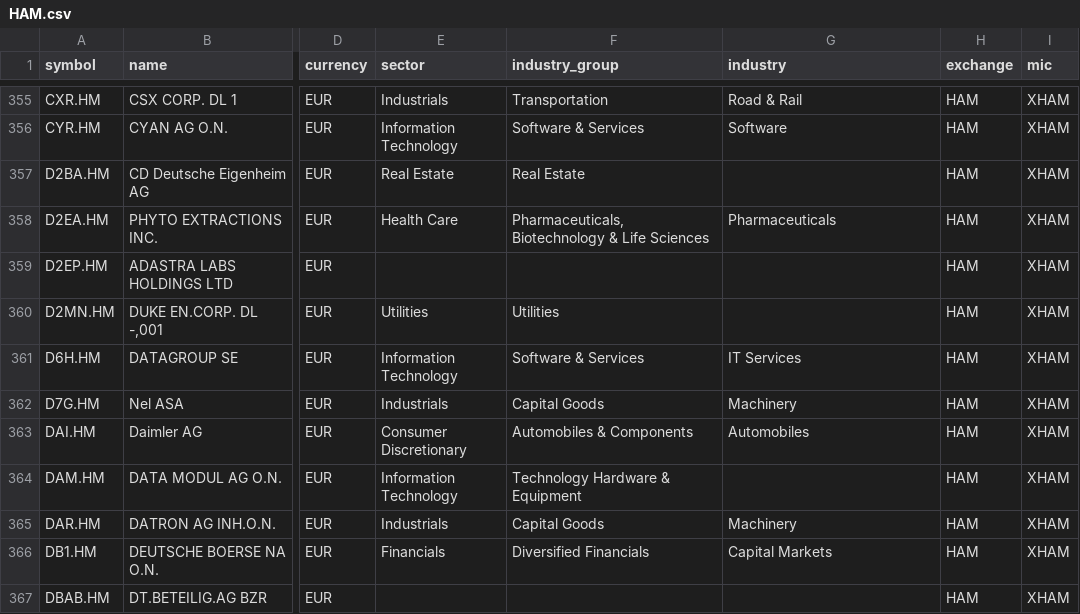
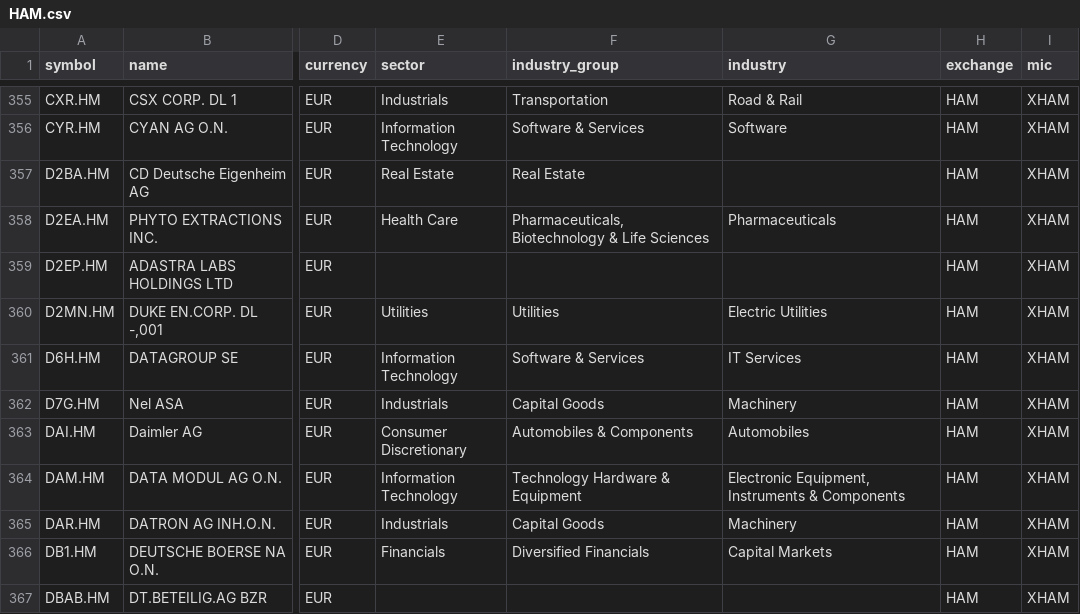
Before and after one commit to JerBouma/FinanceDatabase, a CSV file: database/equities/HAM.csv, drawn as a sheet; only a part is shown, gaps mark what is left out; the diff covers the shown part only; the diff names each change by its address in the sheet, - before the commit and + after, or states it on an @@ line.

Commit message:
Classify more secondary listings through their share class on OpenFIGI
For listed equities still without an industry, the share class was looked
up on OpenFIGI (from the share class FIGI, or from the ticker and
exchange), together with all listings of that share class. Where those
listings have a company profile at a market-data provider whose industry
is unambiguous, it is translated with the same reviewed GICS mapping:
1,615 rows get their industry, 699 unclassified rows (mostly German
listings of foreign companies) get a full classification. Another 294
rows then take the classification of other listings of the same security
that all agree.

Listed equities without a sector: 5,597 (was 12,001 before this branch);
without an industry: 20,214 (was 40,246).

```diff
--- a/database/equities/HAM.csv
+++ b/database/equities/HAM.csv
-G360 (industry): (empty)
+G360 (industry): Electric Utilities
-G364 (industry): (empty)
+G364 (industry): Electronic Equipment, Instruments & Components
```
Also changed, not shown: 145 edited cells elsewhere in this file, database/equities/CNQ.csv, database/equities/EBS.csv, 19 other files.
